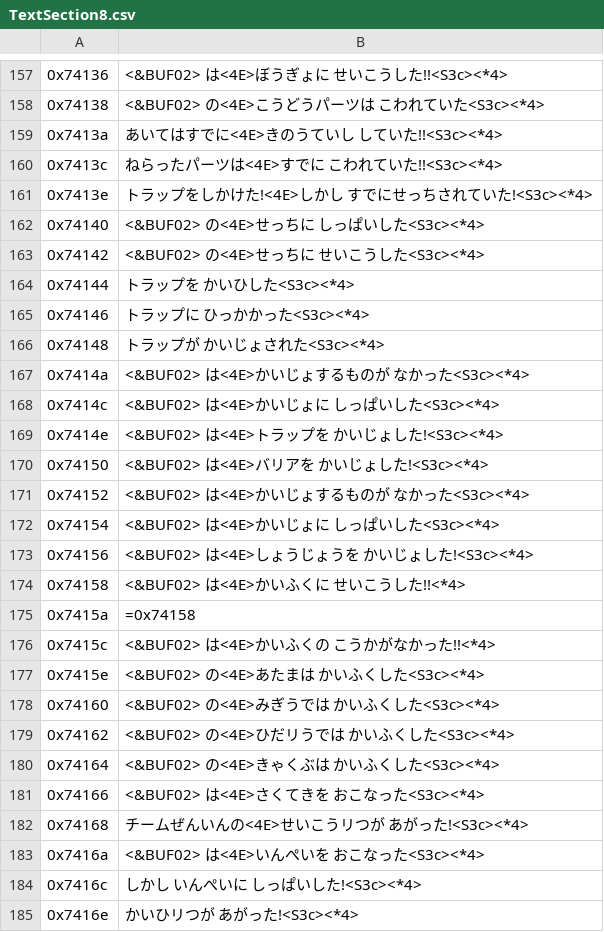
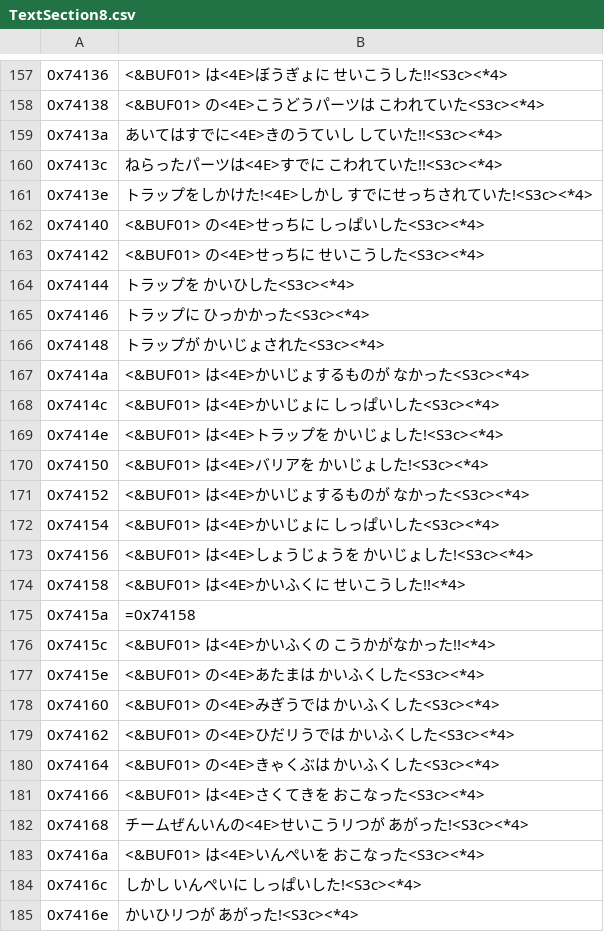
Before and after one commit to Medabots/medarot1-pc, a CSV file: text/dialog/TextSection8.csv, drawn as a sheet; only a part is shown, gaps mark what is left out; the diff covers the shown part only; the diff names each change by its address in the sheet, - before the commit and + after, or states it on an @@ line.

```diff
--- a/text/dialog/TextSection8.csv
+++ b/text/dialog/TextSection8.csv
-B157: <&BUF02> は<4E>ぼうぎょに せいこうした!!<S3c><*4>
+B157: <&BUF01> は<4E>ぼうぎょに せいこうした!!<S3c><*4>
-B158: <&BUF02> の<4E>こうどうパーツは こわれていた<S3c><*4>
+B158: <&BUF01> の<4E>こうどうパーツは こわれていた<S3c><*4>
-B162: <&BUF02> の<4E>せっちに しっぱいした<S3c><*4>
+B162: <&BUF01> の<4E>せっちに しっぱいした<S3c><*4>
-B163: <&BUF02> の<4E>せっちに せいこうした<S3c><*4>
+B163: <&BUF01> の<4E>せっちに せいこうした<S3c><*4>
-B167: <&BUF02> は<4E>かいじょするものが なかった<S3c><*4>
+B167: <&BUF01> は<4E>かいじょするものが なかった<S3c><*4>
-B168: <&BUF02> は<4E>かいじょに しっぱいした<S3c><*4>
+B168: <&BUF01> は<4E>かいじょに しっぱいした<S3c><*4>
-B169: <&BUF02> は<4E>トラップを かいじょした!<S3c><*4>
+B169: <&BUF01> は<4E>トラップを かいじょした!<S3c><*4>
-B170: <&BUF02> は<4E>バリアを かいじょした!<S3c><*4>
+B170: <&BUF01> は<4E>バリアを かいじょした!<S3c><*4>
-B171: <&BUF02> は<4E>かいじょするものが なかった<S3c><*4>
+B171: <&BUF01> は<4E>かいじょするものが なかった<S3c><*4>
-B172: <&BUF02> は<4E>かいじょに しっぱいした<S3c><*4>
+B172: <&BUF01> は<4E>かいじょに しっぱいした<S3c><*4>
-B173: <&BUF02> は<4E>しょうじょうを かいじょした!<S3c><*4>
+B173: <&BUF01> は<4E>しょうじょうを かいじょした!<S3c><*4>
-B174: <&BUF02> は<4E>かいふくに せいこうした!!<*4>
+B174: <&BUF01> は<4E>かいふくに せいこうした!!<*4>
-B176: <&BUF02> は<4E>かいふくの こうかがなかった!!<*4>
+B176: <&BUF01> は<4E>かいふくの こうかがなかった!!<*4>
-B177: <&BUF02> の<4E>あたまは かいふくした<S3c><*4>
+B177: <&BUF01> の<4E>あたまは かいふくした<S3c><*4>
-B178: <&BUF02> の<4E>みぎうでは かいふくした<S3c><*4>
+B178: <&BUF01> の<4E>みぎうでは かいふくした<S3c><*4>
-B179: <&BUF02> の<4E>ひだリうでは かいふくした<S3c><*4>
+B179: <&BUF01> の<4E>ひだリうでは かいふくした<S3c><*4>
-B180: <&BUF02> の<4E>きゃくぶは かいふくした<S3c><*4>
+B180: <&BUF01> の<4E>きゃくぶは かいふくした<S3c><*4>
-B181: <&BUF02> は<4E>さくてきを おこなった<S3c><*4>
+B181: <&BUF01> は<4E>さくてきを おこなった<S3c><*4>
-B183: <&BUF02> は<4E>いんぺいを おこなった<S3c><*4>
+B183: <&BUF01> は<4E>いんぺいを おこなった<S3c><*4>
```
Also changed, not shown: 65 edited cells elsewhere in this file, text/dialog/TextSection7.csv, 8 other files.
